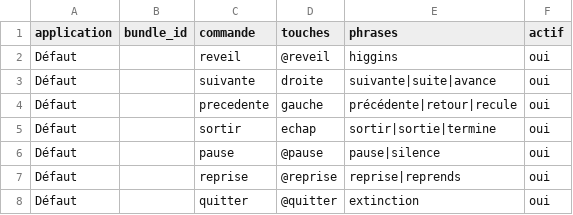
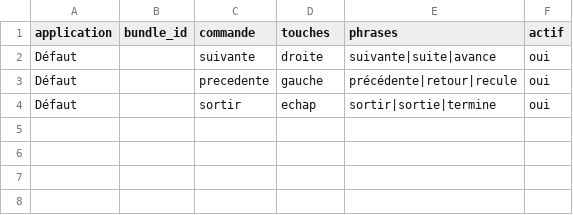
Before and after one commit to Anto-py/controle_vocal, a CSV file: profils/defaut.csv, drawn as a sheet.

```diff
--- a/profils/defaut.csv
+++ b/profils/defaut.csv
@@ -1,3 +1,2 @@
 application,bundle_id,commande,touches,phrases,actif
-Défaut,,reveil,@reveil,higgins,oui
 Défaut,,suivante,droite,suivante|suite|avance,oui
@@ -5,4 +4 @@ Défaut,,precedente,gauche,précédente|retour|recule,oui
 Défaut,,sortir,echap,sortir|sortie|termine,oui
-Défaut,,pause,@pause,pause|silence,oui
-Défaut,,reprise,@reprise,reprise|reprends,oui
-Défaut,,quitter,@quitter,extinction,oui
```
Also changed, not shown: profils/canva.csv, 22 other files.
